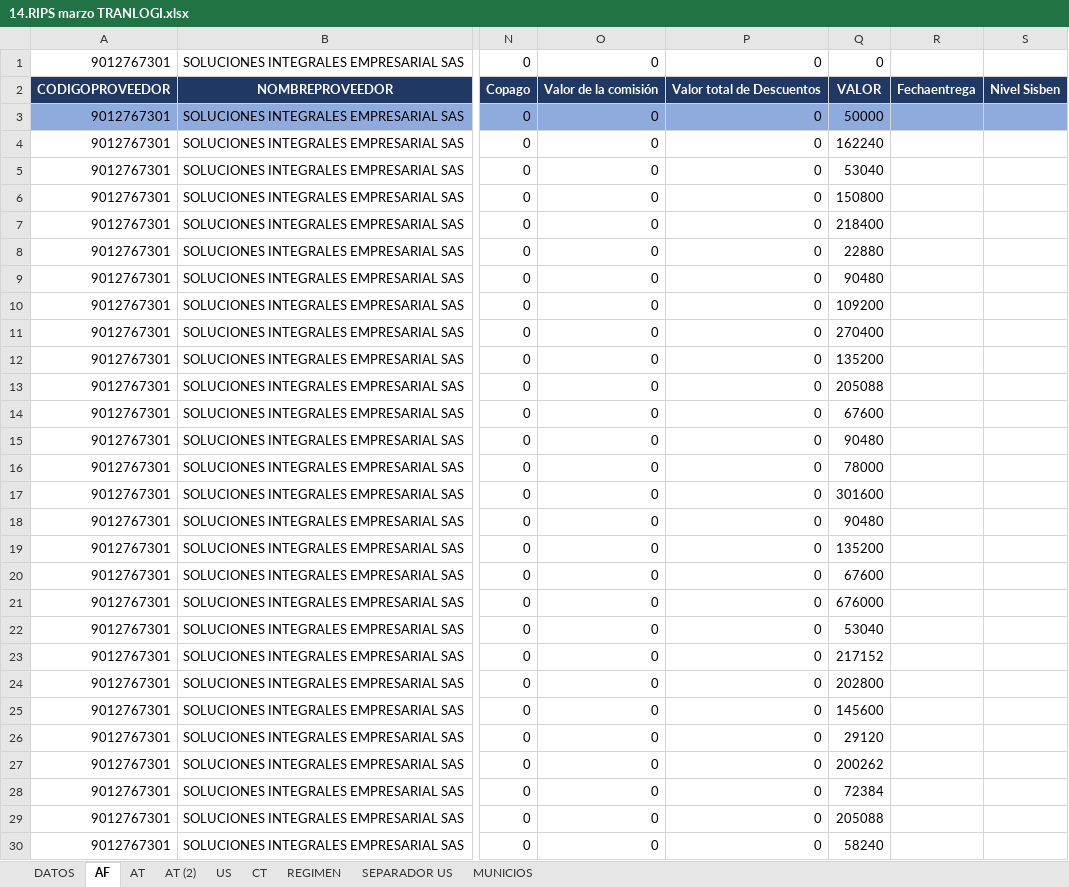
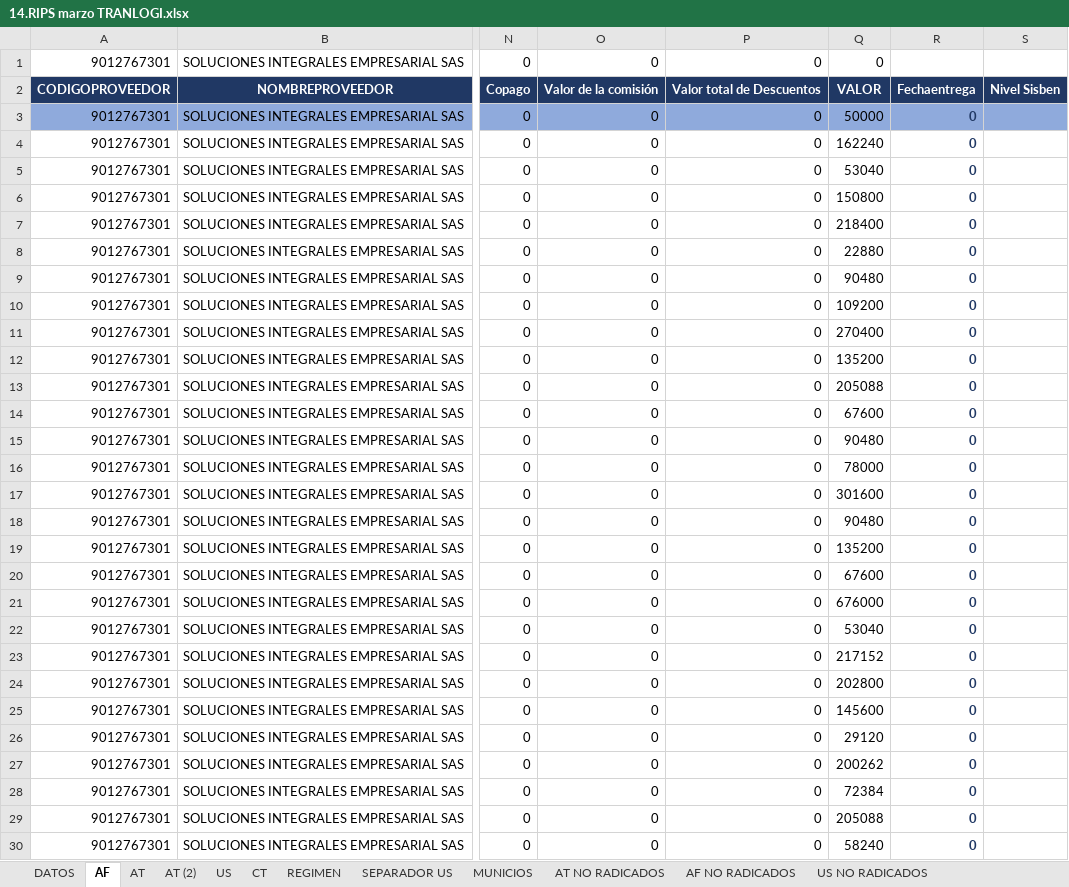
Before and after one commit to andrurs/bogota, an Excel workbook: RIPS/14.RIPS marzo TRANLOGI.xlsx, sheet AF, drawn as a sheet; only a part is shown, gaps mark what is left out; values as stored, in another font and other column widths than the file's, no borders; the diff covers the shown part only; the diff names each change by its address in the sheet, - before the commit and + after, or states it on an @@ line.

```diff
--- a/RIPS/14.RIPS marzo TRANLOGI.xlsx (sheet AF)
+++ b/RIPS/14.RIPS marzo TRANLOGI.xlsx (sheet AF)
+sheet tab: AT NO RADICADOS
+sheet tab: AF NO RADICADOS
+sheet tab: US NO RADICADOS
-R3:R30: (empty)
+R3:R30: 0
```
Also changed, not shown: 455 edited cells elsewhere in this sheet, sheet AT (2), formulas that keep their value, RIPS/16.ABRIL SUBS.xlsx.
